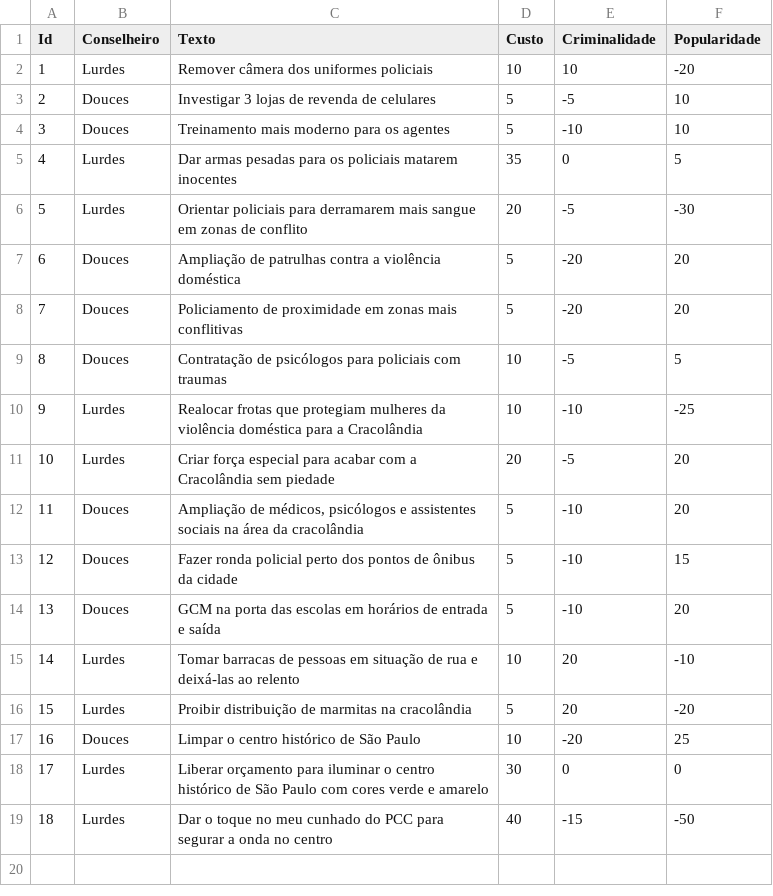
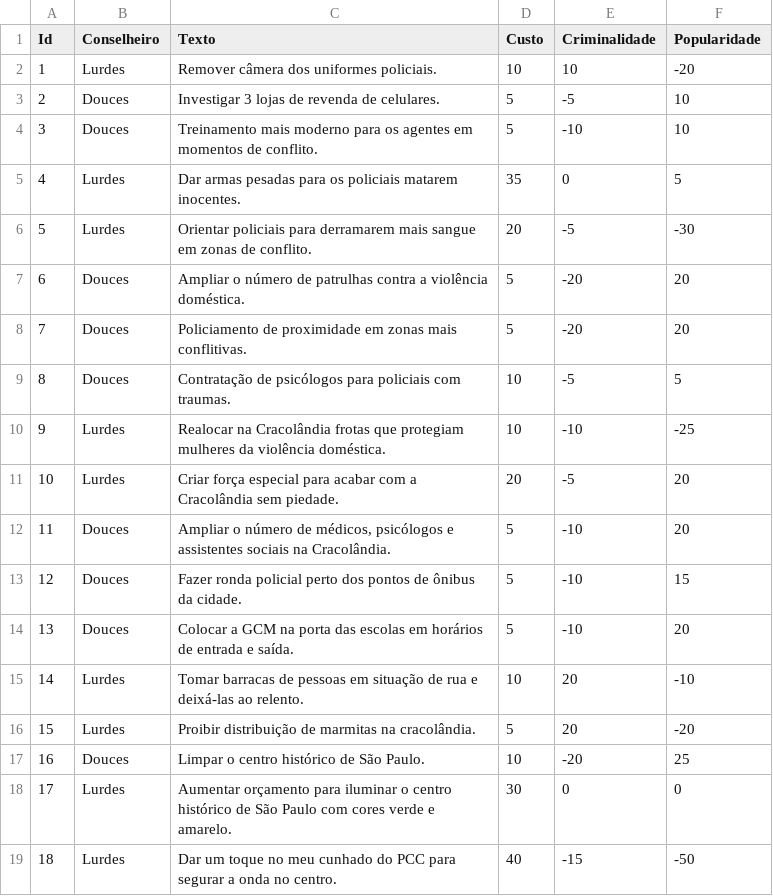
Before and after one commit to tecMTST/caso-de-policia, a CSV file: assets/dados/sugestoes.csv, drawn as a sheet.

Commit message:
Pequenas correções nos textos
Correções em notícias e sugestões.

```diff
--- a/assets/dados/sugestoes.csv
+++ b/assets/dados/sugestoes.csv
@@ -1,19 +1,19 @@
 Id;Conselheiro;Texto;Custo;Criminalidade;Popularidade
-1;Lurdes;Remover câmera dos uniformes policiais;10;10;-20
-2;Douces;Investigar 3 lojas de revenda de celulares;5;-5;10
-3;Douces;Treinamento mais moderno para os agentes;5;-10;10
-4;Lurdes;Dar armas pesadas para os policiais matarem inocentes;35;0;5
-5;Lurdes;Orientar policiais para derramarem mais sangue em zonas de conflito;20;-5;-30
-6;Douces;Ampliação de patrulhas contra a violência doméstica ;5;-20;20
-7;Douces;Policiamento de proximidade em zonas mais conflitivas;5;-20;20
-8;Douces;Contratação de psicólogos para policiais com traumas;10;-5;5
-9;Lurdes;Realocar frotas que protegiam mulheres da violência doméstica para a Cracolândia;10;-10;-25
-10;Lurdes;Criar força especial para acabar com a Cracolândia sem piedade;20;-5;20
-11;Douces;Ampliação de médicos, psicólogos e assistentes sociais na área da cracolândia;5;-10;20
-12;Douces;Fazer ronda policial perto dos pontos de ônibus da cidade;5;-10;15
-13;Douces;GCM na porta das escolas em horários de entrada e saída;5;-10;20
-14;Lurdes;Tomar barracas de pessoas em situação de rua e deixá-las ao relento;10;20;-10
-15;Lurdes;Proibir distribuição de marmitas na cracolândia;5;20;-20
-16;Douces;Limpar o centro histórico de São Paulo;10;-20;25
-17;Lurdes;Liberar orçamento para iluminar o centro histórico de São Paulo com cores verde e amarelo;30;0;0
-18;Lurdes;Dar o toque no meu cunhado do PCC para segurar a onda no centro;40;-15;-50
+1;Lurdes;Remover câmera dos uniformes policiais.;10;10;-20
+2;Douces;Investigar 3 lojas de revenda de celulares.;5;-5;10
+3;Douces;Treinamento mais moderno para os agentes em momentos de conflito.;5;-10;10
+4;Lurdes;Dar armas pesadas para os policiais matarem inocentes.;35;0;5
+5;Lurdes;Orientar policiais para derramarem mais sangue em zonas de conflito.;20;-5;-30
+6;Douces;Ampliar o número de patrulhas contra a violência doméstica.;5;-20;20
+7;Douces;Policiamento de proximidade em zonas mais conflitivas.;5;-20;20
+8;Douces;Contratação de psicólogos para policiais com traumas.;10;-5;5
+9;Lurdes;Realocar na Cracolândia frotas que protegiam mulheres da violência doméstica.;10;-10;-25
+10;Lurdes;Criar força especial para acabar com a Cracolândia sem piedade.;20;-5;20
+11;Douces;Ampliar o número de médicos, psicólogos e assistentes sociais na Cracolândia.;5;-10;20
+12;Douces;Fazer ronda policial perto dos pontos de ônibus da cidade.;5;-10;15
+13;Douces;Colocar a GCM na porta das escolas em horários de entrada e saída.;5;-10;20
+14;Lurdes;Tomar barracas de pessoas em situação de rua e deixá-las ao relento.;10;20;-10
+15;Lurdes;Proibir distribuição de marmitas na cracolândia.;5;20;-20
+16;Douces;Limpar o centro histórico de São Paulo.;10;-20;25
+17;Lurdes;Aumentar orçamento para iluminar o centro histórico de São Paulo com cores verde e amarelo.;30;0;0
+18;Lurdes;Dar um toque no meu cunhado do PCC para segurar a onda no centro.;40;-15;-50
```
Also changed, not shown: assets/dados/noticias.csv.
